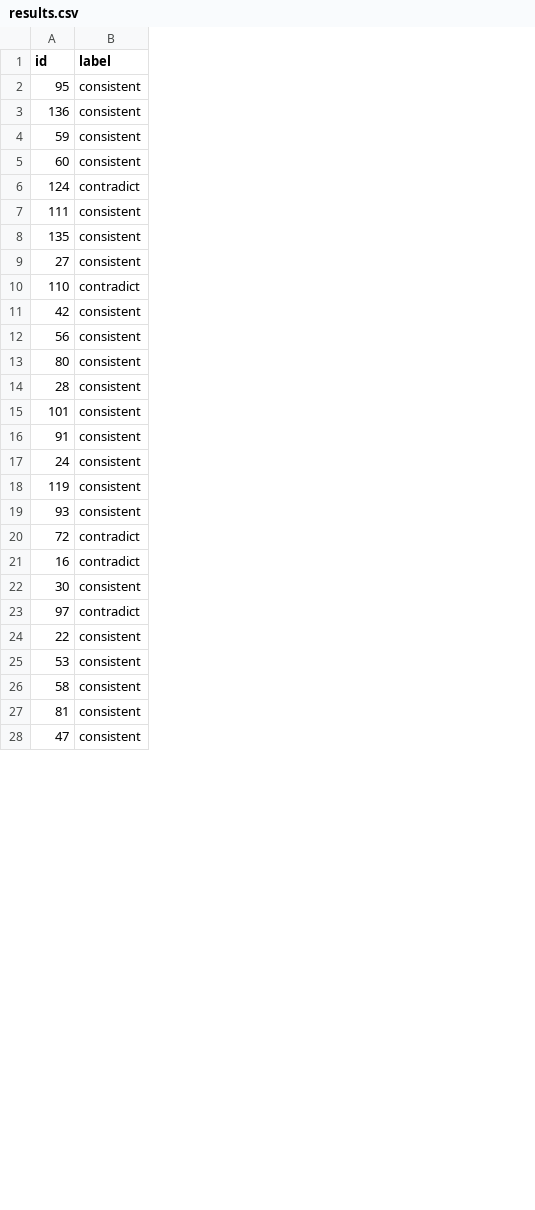
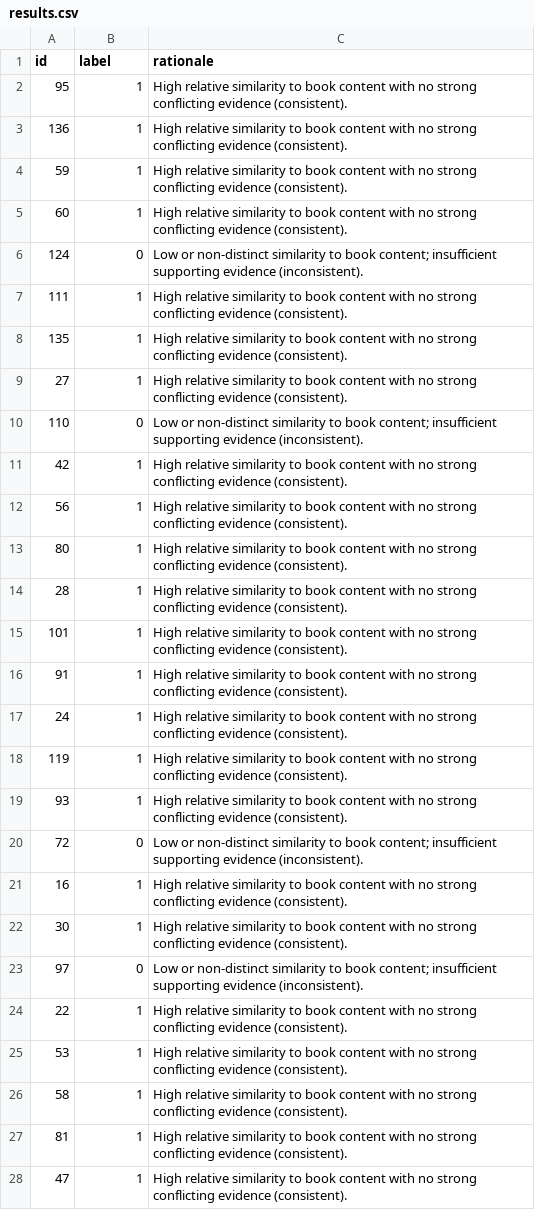
Before and after one commit to Aanzan426/Cannon_Check, a CSV file: outputs/results.csv, drawn as a sheet; only a part is shown; the diff covers the shown part only; the diff names each change by its address in the sheet, - before the commit and + after, or states it on an @@ line.

```diff
--- a/outputs/results.csv
+++ b/outputs/results.csv
+column C (rationale), rows 2-28: High relative similarity to book content with no strong conflicting evidence (consistent). | High relative similarity to book content with no strong conflicting evidence (consistent). | High relative similarity to book content with no strong conflicting evidence (consistent). | High relative similarity to book content with no strong conflicting evidence (consistent). | Low or non-distinct similarity to book content; insufficient supporting evidence (inconsistent). | High relative similarity to book content with no strong conflicting evidence (consistent). | High relative similarity to book content with no strong conflicting evidence (consistent). | High relative similarity to book content with no strong conflicting evidence (consistent). | Low or non-distinct similarity to book content; insufficient supporting evidence (inconsistent). | High relative similarity to book content with no strong conflicting evidence (consistent). | High relative similarity to book content with no strong conflicting evidence (consistent). | High relative similarity to book content with no strong conflicting evidence (consistent). | High relative similarity to book content with no strong conflicting evidence (consistent). | High relative similarity to book content with no strong conflicting evidence (consistent). | High relative similarity to book content with no strong conflicting evidence (consistent). | High relative similarity to book content with no strong conflicting evidence (consistent). | High relative similarity to book content with no strong conflicting evidence (consistent). | High relative similarity to book content with no strong conflicting evidence (consistent). | Low or non-distinct similarity to book content; insufficient supporting evidence (inconsistent). | High relative similarity to book content with no strong conflicting evidence (consistent). | High relative similarity to book content with no strong conflicting evidence (consistent). | Low or non-distinct similarity to book content; insufficient supporting evidence (inconsistent). | High relative similarity to book content with no strong conflicting evidence (consistent). | High relative similarity to book content with no strong conflicting evidence (consistent). | High relative similarity to book content with no strong conflicting evidence (consistent). | High relative similarity to book content with no strong conflicting evidence (consistent). | High relative similarity to book content with no strong conflicting evidence (consistent).
-B2:B5 (label): consistent
+B2:B5 (label): 1
-B6 (label): contradict
+B6 (label): 0
-B7:B9 (label): consistent
+B7:B9 (label): 1
-B10 (label): contradict
+B10 (label): 0
-B11:B19 (label): consistent
+B11:B19 (label): 1
-B20 (label): contradict
+B20 (label): 0
-B21 (label): contradict
+B21 (label): 1
-B22 (label): consistent
+B22 (label): 1
-B23 (label): contradict
+B23 (label): 0
-B24:B28 (label): consistent
+B24:B28 (label): 1
```
Also changed, not shown: 33 edited cells elsewhere in this file, 2 other files.
